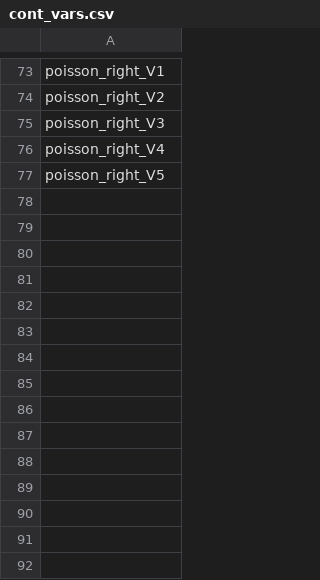
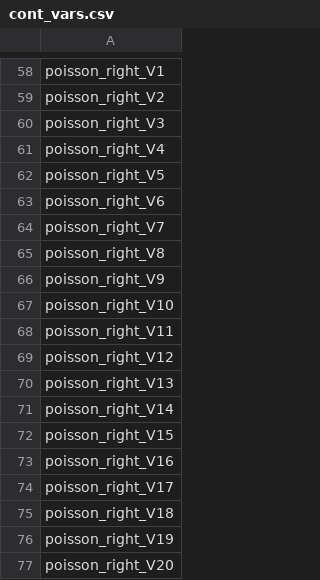
Before and after one commit to patrickvossler18/ps_job, a CSV file: cont_vars.csv, drawn as a sheet; only a part is shown, gaps mark what is left out; the diff covers the shown part only.

Commit message:
switch back to poisson data

```diff
--- a/cont_vars.csv
+++ b/cont_vars.csv
@@ -77 +62,16 @@ poisson_right_V4
 poisson_right_V5
+poisson_right_V6
+poisson_right_V7
+poisson_right_V8
+poisson_right_V9
+poisson_right_V10
+poisson_right_V11
+poisson_right_V12
+poisson_right_V13
+poisson_right_V14
+poisson_right_V15
+poisson_right_V16
+poisson_right_V17
+poisson_right_V18
+poisson_right_V19
+poisson_right_V20
```
Also changed, not shown: 15 removed rows and 20 edited cells elsewhere in this file, 1 other file.
